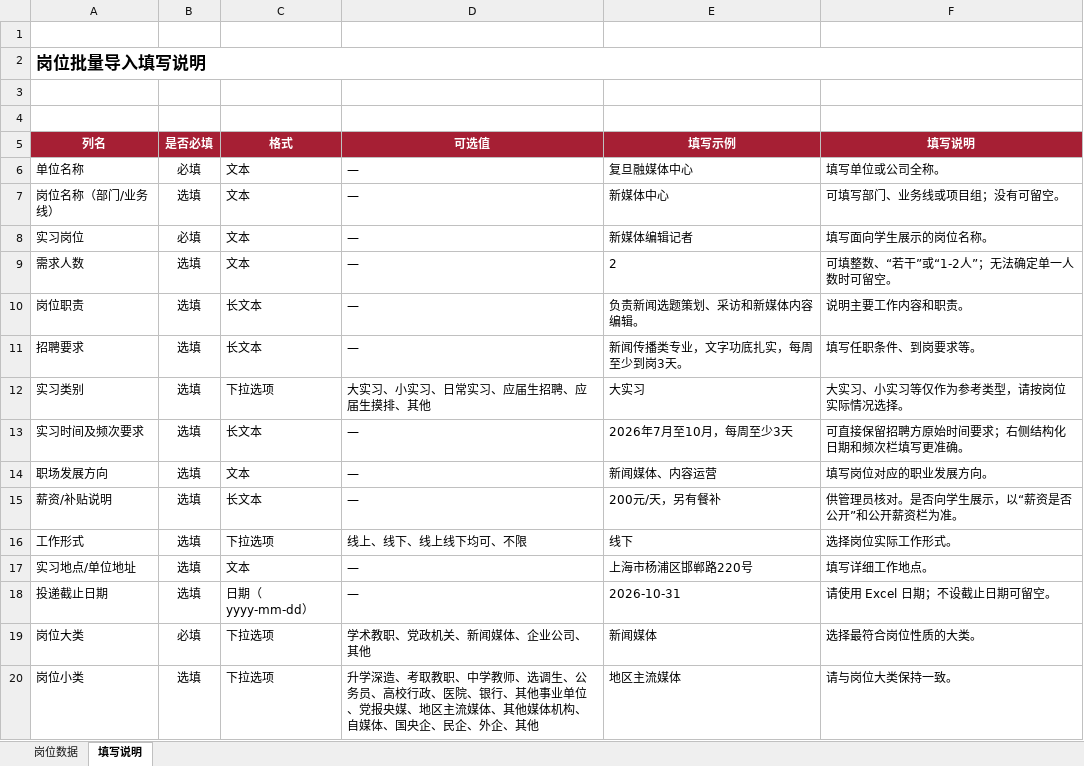
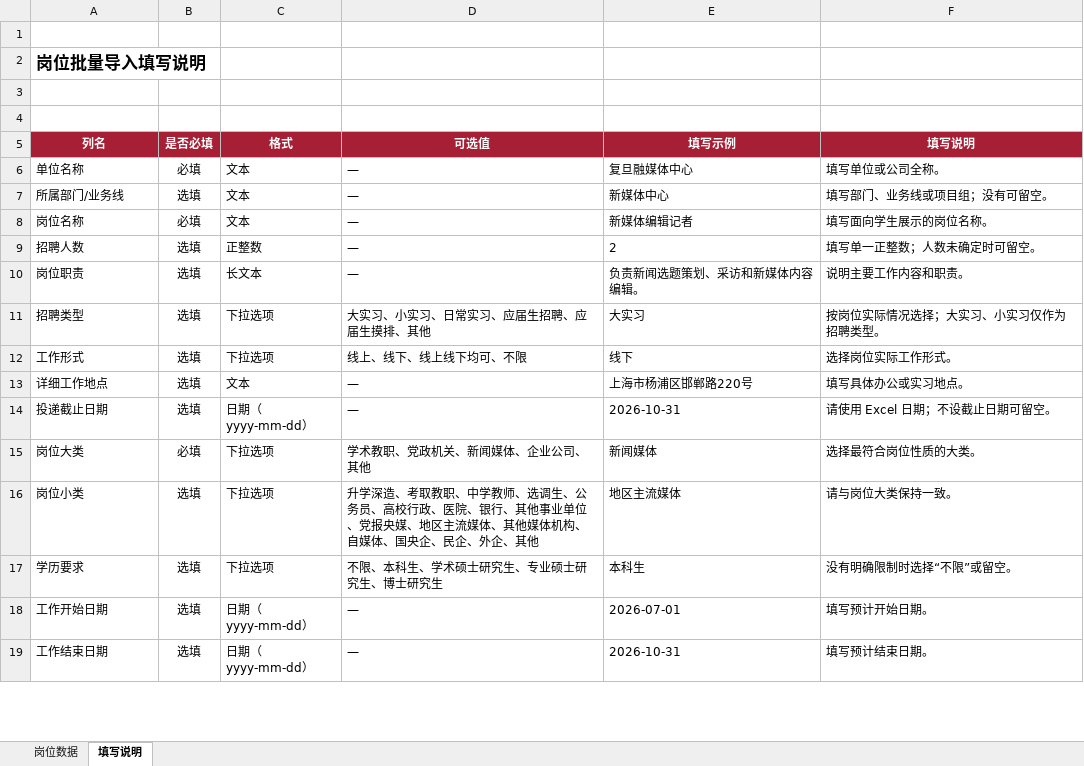
Before and after one commit to AUSIO2/FusionCareer-View, an Excel workbook: ui_kits/student/public/templates/job-import-template.xlsx, sheet 填写说明, drawn as a sheet; only a part is shown; the shorter side is filled out with more unchanged rows; values as stored, in another font and other column widths than the file's, no borders; conditional formats not drawn; removed rows and columns are numbered as before the commit, all else as after; the diff covers the shown part only; the diff names each change by its address in the sheet, - before the commit and + after, or states it on an @@ line.

```diff
--- a/ui_kits/student/public/templates/job-import-template.xlsx (sheet 填写说明)
+++ b/ui_kits/student/public/templates/job-import-template.xlsx (sheet 填写说明)
-A2:F2 merged
-A7 (列名): 岗位名称（部门/业务线）
+A7 (列名): 所属部门/业务线
-F7 (填写说明): 可填写部门、业务线或项目组；没有可留空。
+F7 (填写说明): 填写部门、业务线或项目组；没有可留空。
-A8 (列名): 实习岗位
+A8 (列名): 岗位名称
-A9 (列名): 需求人数
+A9 (列名): 招聘人数
-C9 (格式): 文本
+C9 (格式): 正整数
-F9 (填写说明): 可填整数、“若干”或“1-2人”；无法确定单一人数时可留空。
+F9 (填写说明): 填写单一正整数；人数未确定时可留空。
-row 11: 招聘要求 | 选填 | 长文本 | — | 新闻传播类专业，文字功底扎实，每周至少到岗3天。 | 填写任职条件、到岗要求等。
-A11 (列名): 实习类别
+A11 (列名): 招聘类型
-F11 (填写说明): 大实习、小实习等仅作为参考类型，请按岗位实际情况选择。
+F11 (填写说明): 按岗位实际情况选择；大实习、小实习仅作为招聘类型。
-row 13: 实习时间及频次要求 | 选填 | 长文本 | — | 2026年7月至10月，每周至少3天 | 可直接保留招聘方原始时间要求；右侧结构化日期和频次栏填写更准确。
-row 14: 职场发展方向 | 选填 | 文本 | — | 新闻媒体、内容运营 | 填写岗位对应的职业发展方向。
-row 15: 薪资/补贴说明 | 选填 | 长文本 | — | 200元/天，另有餐补 | 供管理员核对。是否向学生展示，以“薪资是否公开”和公开薪资栏为准。
-A13 (列名): 实习地点/单位地址
+A13 (列名): 详细工作地点
-F13 (填写说明): 填写详细工作地点。
+F13 (填写说明): 填写具体办公或实习地点。
```
Also changed, not shown: 10 edited cells elsewhere in this sheet, sheet 岗位数据, 1 other file.
